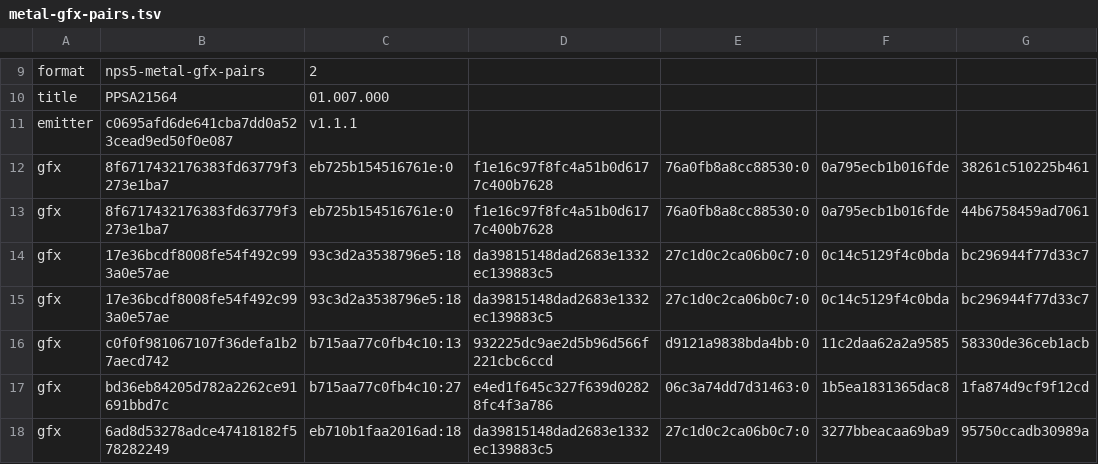
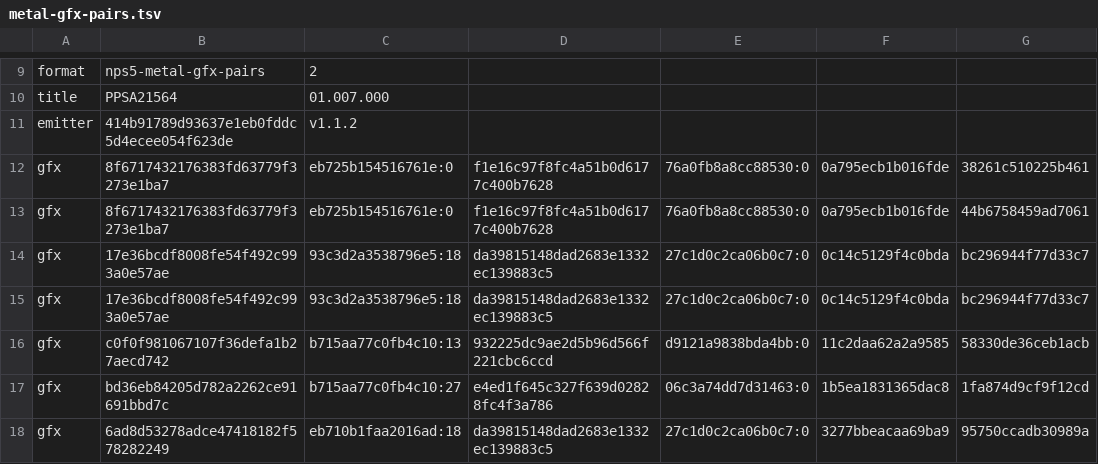
Before and after one commit to computerguy526/nativeps5, a TSV file: games/PPSA21564/metal-gfx-pairs.tsv, drawn as a sheet; only a part is shown, gaps mark what is left out; the diff names each change by its address in the sheet, - before the commit and + after, or states it on an @@ line.

```diff
--- a/games/PPSA21564/metal-gfx-pairs.tsv
+++ b/games/PPSA21564/metal-gfx-pairs.tsv
-B11: c0695afd6de641cba7dd0a523cead9ed50f0e087
+B11: 414b91789d93637e1eb0fddc5d4ecee054f623de
-C11: v1.1.1
+C11: v1.1.2
```
Also changed, not shown: games/PPSA21564/metal-shaders.tsv, 2 other files.
